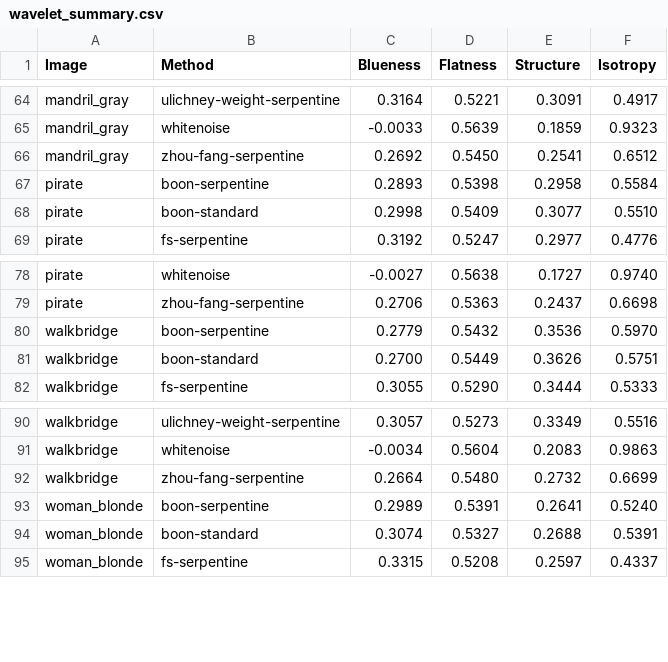
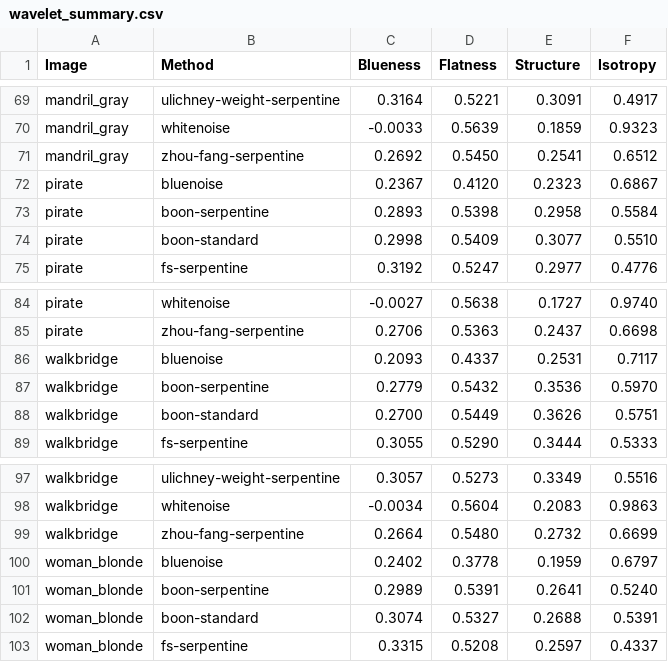
Before and after one commit to kaetemi/cra-web, a CSV file: tools/test_wavelets/analysis/wavelet_summary.csv, drawn as a sheet; only a part is shown, gaps mark what is left out; the diff covers the shown part only.

```diff
--- a/tools/test_wavelets/analysis/wavelet_summary.csv
+++ b/tools/test_wavelets/analysis/wavelet_summary.csv
@@ -66,2 +71,3 @@ mandril_gray,whitenoise,-0.0033,0.5639,0.1859,0.9323
 mandril_gray,zhou-fang-serpentine,0.2692,0.5450,0.2541,0.6512
+pirate,bluenoise,0.2367,0.4120,0.2323,0.6867
 pirate,boon-serpentine,0.2893,0.5398,0.2958,0.5584
@@ -79,2 +85,3 @@ pirate,whitenoise,-0.0027,0.5638,0.1727,0.9740
 pirate,zhou-fang-serpentine,0.2706,0.5363,0.2437,0.6698
+walkbridge,bluenoise,0.2093,0.4337,0.2531,0.7117
 walkbridge,boon-serpentine,0.2779,0.5432,0.3536,0.5970
@@ -92,2 +99,3 @@ walkbridge,whitenoise,-0.0034,0.5604,0.2083,0.9863
 walkbridge,zhou-fang-serpentine,0.2664,0.5480,0.2732,0.6699
+woman_blonde,bluenoise,0.2402,0.3778,0.1959,0.6797
 woman_blonde,boon-serpentine,0.2989,0.5391,0.2641,0.5240
```
Also changed, not shown: 5 added rows elsewhere in this file, 30 other files.
